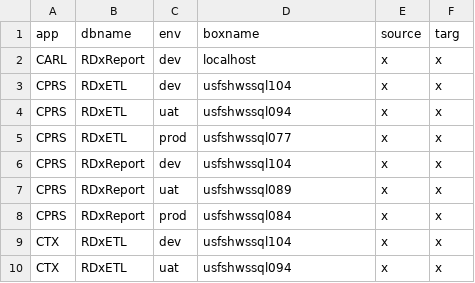
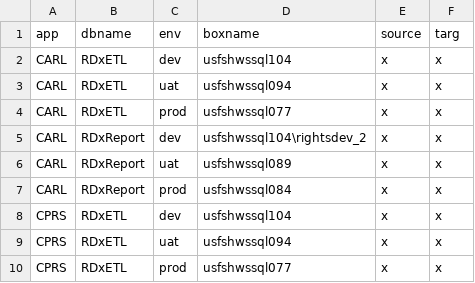
Before and after one commit to hillscottc/git-hill, a CSV file: pyth/pydbutil/input/DbSet.data.csv, drawn as a sheet; only a part is shown; the shorter side is filled out with more unchanged rows.

```diff
--- a/pyth/pydbutil/input/DbSet.data.csv
+++ b/pyth/pydbutil/input/DbSet.data.csv
@@ -1,3 +1,8 @@
 app,dbname,env,boxname,source,targ
-CARL,RDxReport,dev,localhost,x,x
+CARL,RDxETL,dev,usfshwssql104,x,x
+CARL,RDxETL,uat,usfshwssql094,x,x
+CARL,RDxETL,prod,usfshwssql077,x,x
+CARL,RDxReport,dev,usfshwssql104\rightsdev_2,x,x
+CARL,RDxReport,uat,usfshwssql089,x,x
+CARL,RDxReport,prod,usfshwssql084,x,x
 CPRS,RDxETL,dev,usfshwssql104,x,x
```
Also changed, not shown: 5 other files.
